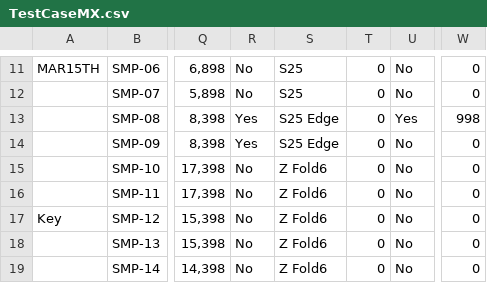
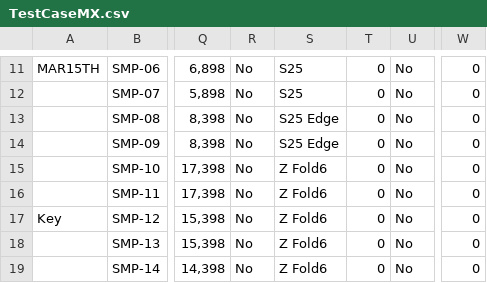
Before and after one commit to raymondwoocheil/CheilSEHKQA, a CSV file: datasources/TestCaseMX.csv, drawn as a sheet; only a part is shown, gaps mark what is left out; the diff names each change by its address in the sheet, - before the commit and + after, or states it on an @@ line.

```diff
--- a/datasources/TestCaseMX.csv
+++ b/datasources/TestCaseMX.csv
-R13:R14: Yes
+R13:R14: No
-U13: Yes
+U13: No
-W13: 998
+W13: 0
```
Also changed, not shown: datasources/TestCaseCEEPP.csv, datasources/TestCaseMXSPP.csv, 13 other files.
